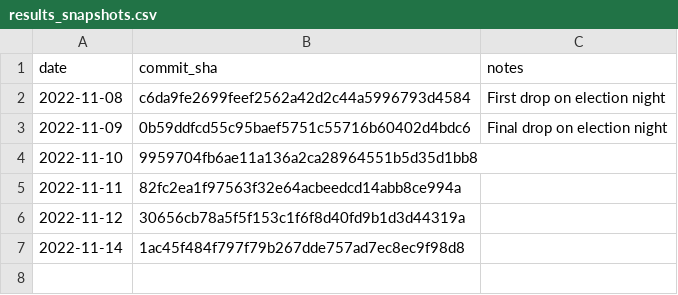
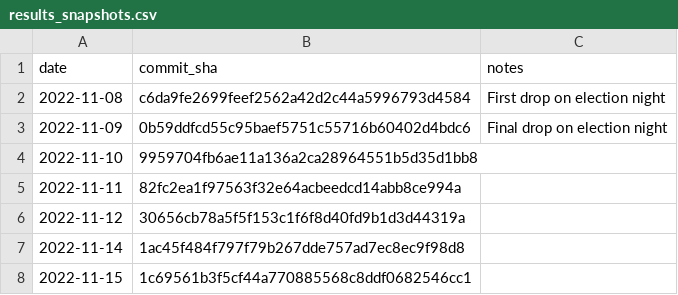
Before and after one commit to rdmurphy/scrape-la-county-election-results-2022, a CSV file: results_snapshots.csv, drawn as a sheet.

```diff
--- a/results_snapshots.csv
+++ b/results_snapshots.csv
@@ -7 +7,2 @@ date,commit_sha,notes
 2022-11-14,1ac45f484f797f79b267dde757ad7ec8ec9f98d8,
+2022-11-15,1c69561b3f5cf44a770885568c8ddf0682546cc1,
```
Also changed, not shown: counter_snapshots.csv, 3 other files.
